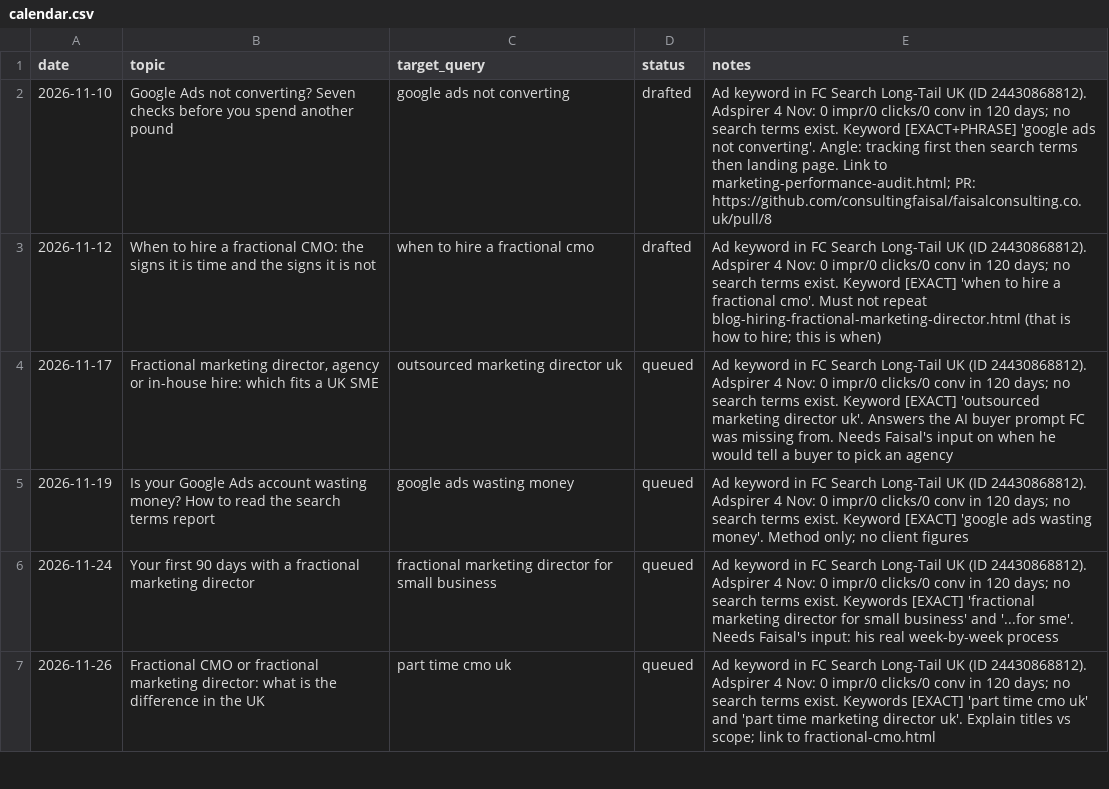
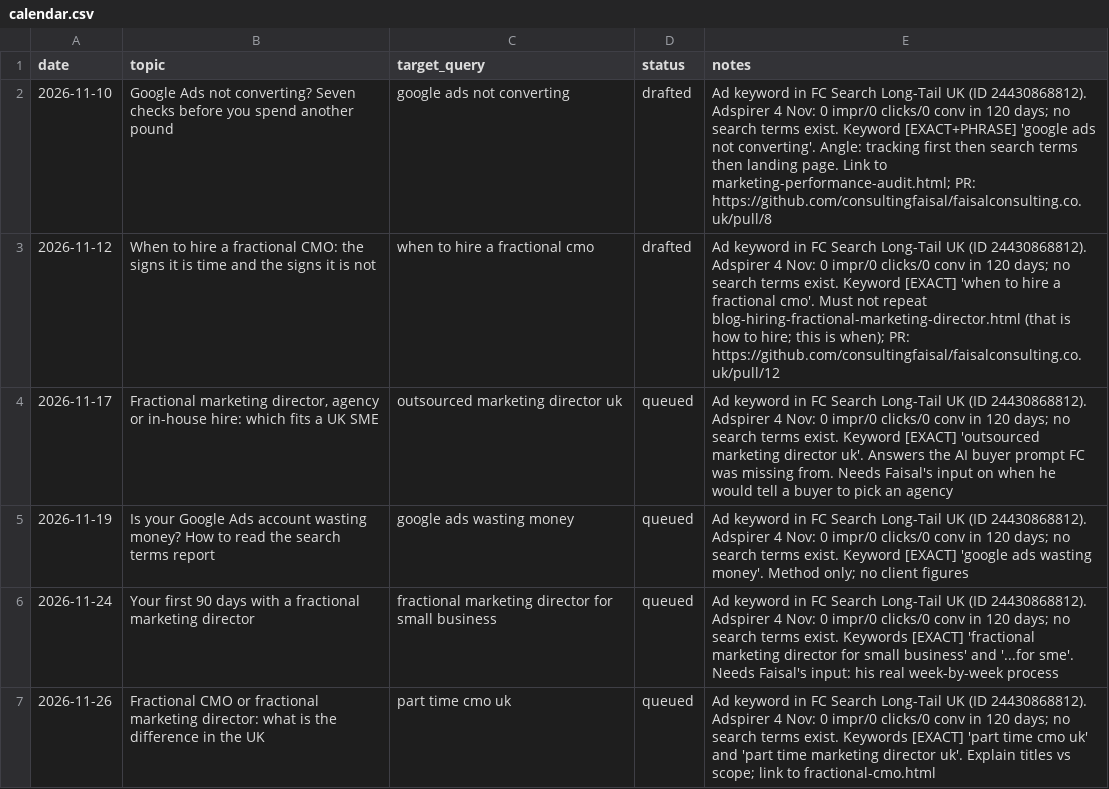
Before and after one commit to consultingfaisal/faisalconsulting.co.uk, a CSV file: content/calendar.csv, drawn as a sheet; only a part is shown.

```diff
--- a/content/calendar.csv
+++ b/content/calendar.csv
@@ -2,3 +2,3 @@ date,topic,target_query,status,notes
 2026-11-10,Google Ads not converting? Seven checks before you spend another pound,google ads not converting,drafted,Ad keyword in FC Search Long-Tail UK (ID 24430868812). Adspirer 4 Nov: 0 impr/0 clicks/0 conv in 120 days; no search terms exist. Keyword [EXACT+PHRASE] 'google ads not converting'. Angle: tracking first then search terms then landing page. Link to marketing-performance-audit.html; PR: https://github.com/consultingfaisal/faisalconsulting.co.uk/pull/8
-2026-11-12,When to hire a fractional CMO: the signs it is time and the signs it is not,when to hire a fractional cmo,drafted,Ad keyword in FC Search Long-Tail UK (ID 24430868812). Adspirer 4 Nov: 0 impr/0 clicks/0 conv in 120 days; no search terms exist. Keyword [EXACT] 'when to hire a fractional cmo'. Must not repeat blog-hiring-fractional-marketing-director.html (that is how to hire; this is when)
+2026-11-12,When to hire a fractional CMO: the signs it is time and the signs it is not,when to hire a fractional cmo,drafted,Ad keyword in FC Search Long-Tail UK (ID 24430868812). Adspirer 4 Nov: 0 impr/0 clicks/0 conv in 120 days; no search terms exist. Keyword [EXACT] 'when to hire a fractional cmo'. Must not repeat blog-hiring-fractional-marketing-director.html (that is how to hire; this is when); PR: https://github.com/consultingfaisal/faisalconsulting.co.uk/pull/12
 2026-11-17,"Fractional marketing director, agency or in-house hire: which fits a UK SME",outsourced marketing director uk,queued,Ad keyword in FC Search Long-Tail UK (ID 24430868812). Adspirer 4 Nov: 0 impr/0 clicks/0 conv in 120 days; no search terms exist. Keyword [EXACT] 'outsourced marketing director uk'. Answers the AI buyer prompt FC was missing from. Needs Faisal's input on when he would tell a buyer to pick an agency
```
